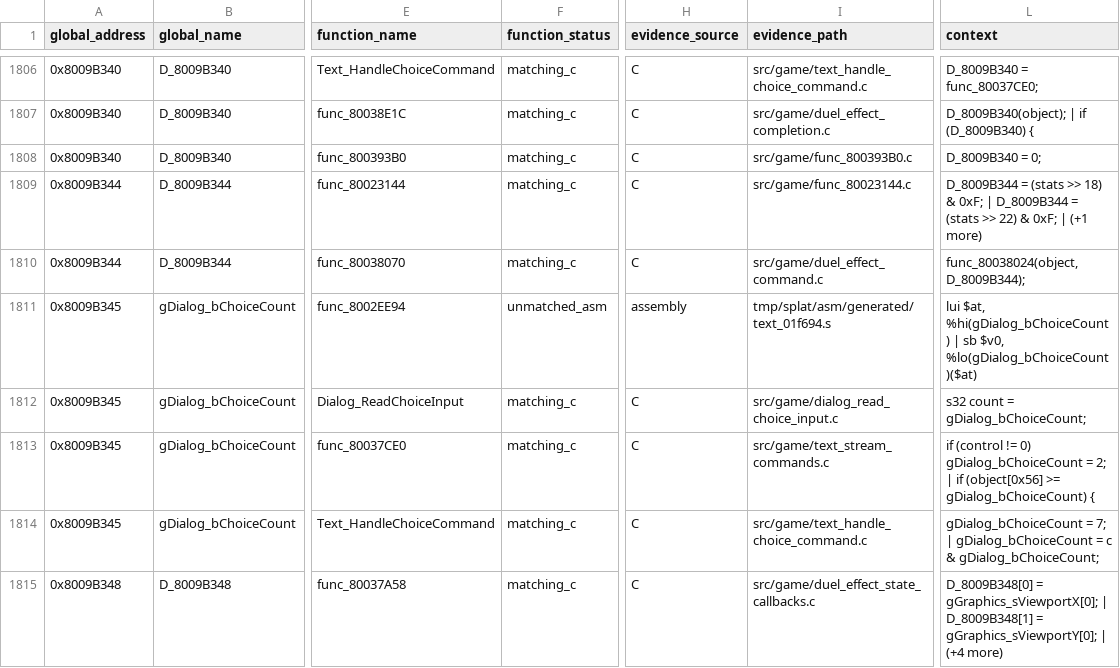
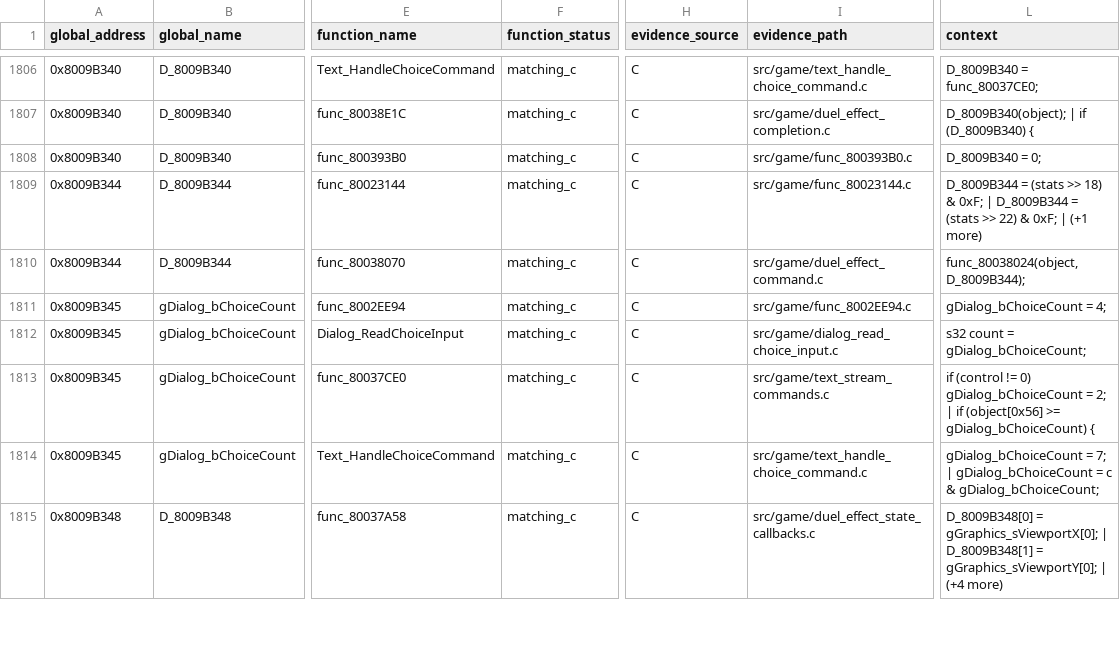
Before and after one commit to Unchiga/memories-decomp, a CSV file: notes/global-usage.csv, drawn as a sheet; only a part is shown, gaps mark what is left out; the diff covers the shown part only; the diff names each change by its address in the sheet, - before the commit and + after, or states it on an @@ line.

```diff
--- a/notes/global-usage.csv
+++ b/notes/global-usage.csv
-F1811 (function_status): unmatched_asm
+F1811 (function_status): matching_c
-H1811 (evidence_source): assembly
+H1811 (evidence_source): C
-I1811 (evidence_path): tmp/splat/asm/generated/text_01f694.s
+I1811 (evidence_path): src/game/func_8002EE94.c
-L1811 (context): lui $at, %hi(gDialog_bChoiceCount) | sb $v0, %lo(gDialog_bChoiceCount)($at)
+L1811 (context): gDialog_bChoiceCount = 4;
```
Also changed, not shown: 2 removed rows and 62 edited cells elsewhere in this file, 1 other file.
